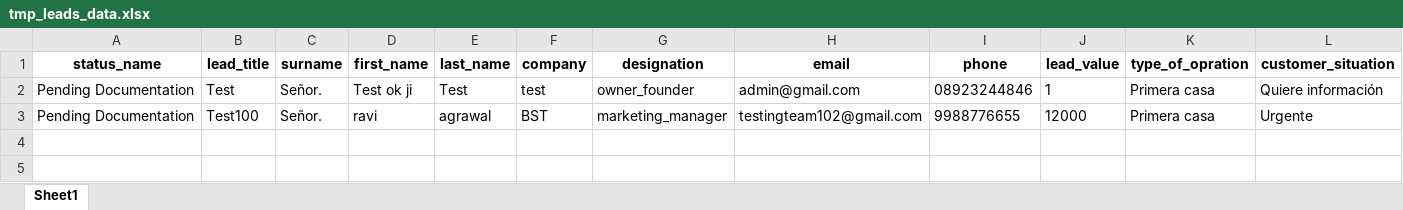
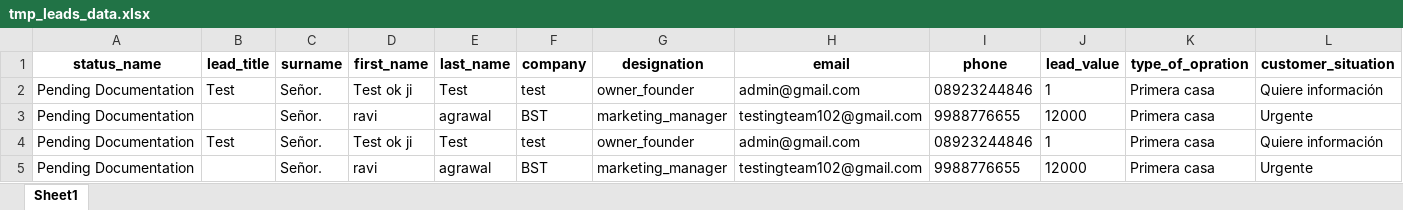
Before and after one commit to supportbstteam/Hihomie, an Excel workbook: tmp_leads_data.xlsx, sheet Sheet1, drawn as a sheet; only a part is shown; values as stored, in another font and other column widths than the file's, no borders; rows hold the shown columns only; the diff names each change by its address in the sheet, - before the commit and + after, or states it on an @@ line.

```diff
--- a/tmp_leads_data.xlsx (sheet Sheet1)
+++ b/tmp_leads_data.xlsx (sheet Sheet1)
-B3 (lead_title): Test100
+B3 (lead_title): (empty)
+row 4: Pending Documentation | Test | Señor. | Test ok ji | Test | test | owner_founder | admin@gmail.com | 08923244846 | 1 | Primera casa | Quiere información
+row 5: Pending Documentation |  | Señor. | ravi | agrawal | BST | marketing_manager | testingteam102@gmail.com | 9988776655 | 12000 | Primera casa | Urgente
```
Also changed, not shown: 12 other files.
